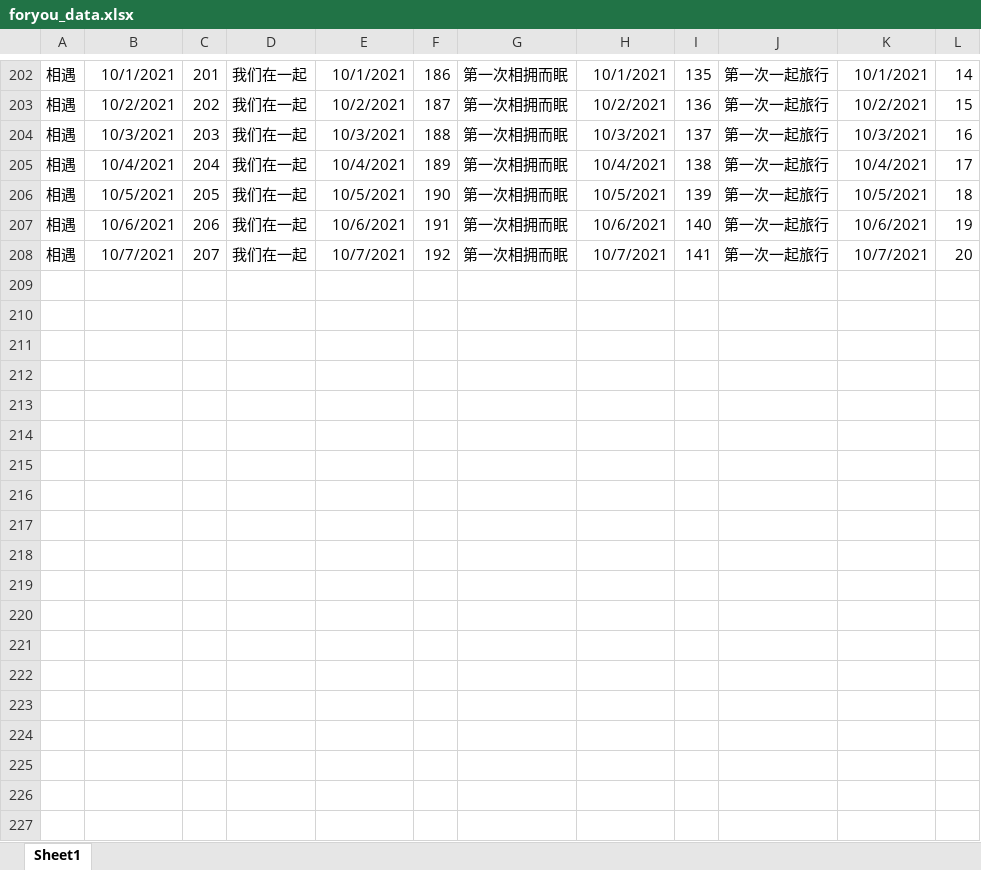
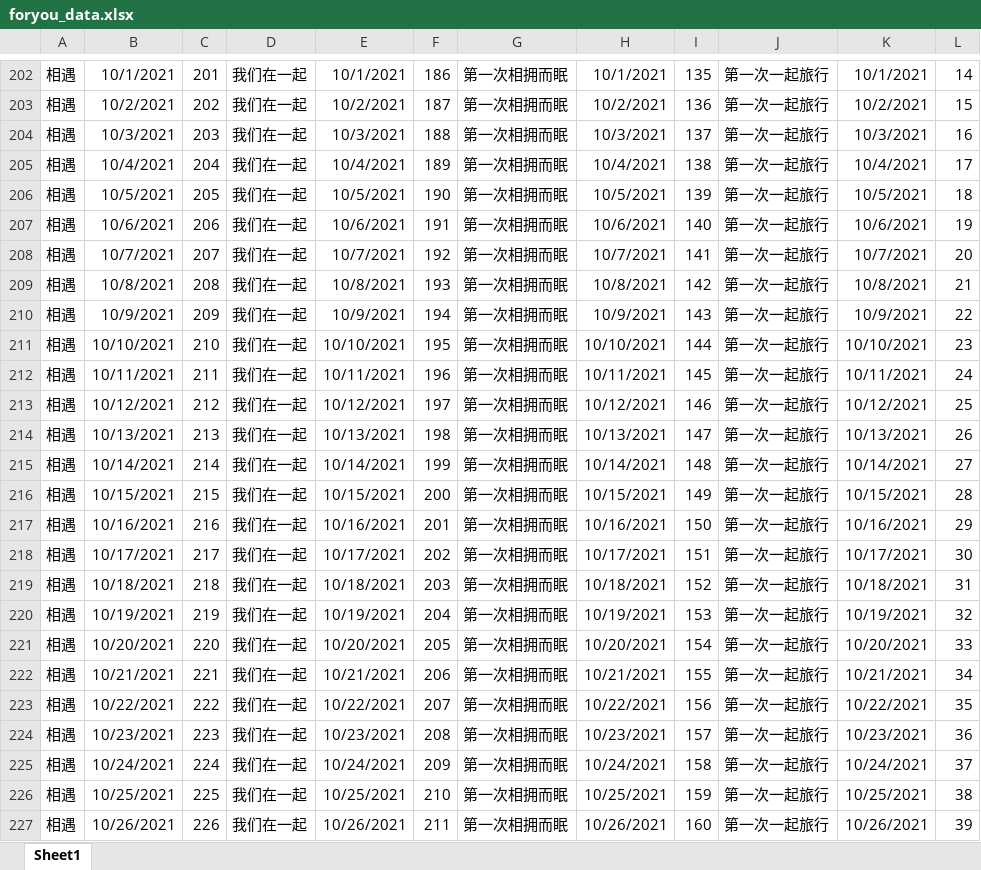
Before and after one commit to flying-gwx/ForYou, an Excel workbook: data/foryou_data.xlsx, sheet Sheet1, drawn as a sheet; only a part is shown, gaps mark what is left out; values as stored, in another font and other column widths than the file's, no borders; the diff names each change by its address in the sheet, - before the commit and + after, or states it on an @@ line.

```diff
--- a/data/foryou_data.xlsx (sheet Sheet1)
+++ b/data/foryou_data.xlsx (sheet Sheet1)
+row 209: 相遇 | 10/8/2021 | 208 | 我们在一起 | 10/8/2021 | 193 | 第一次相拥而眠 | 10/8/2021 | 142 | 第一次一起旅行 | 10/8/2021 | 21
+row 210: 相遇 | 10/9/2021 | 209 | 我们在一起 | 10/9/2021 | 194 | 第一次相拥而眠 | 10/9/2021 | 143 | 第一次一起旅行 | 10/9/2021 | 22
+row 211: 相遇 | 10/10/2021 | 210 | 我们在一起 | 10/10/2021 | 195 | 第一次相拥而眠 | 10/10/2021 | 144 | 第一次一起旅行 | 10/10/2021 | 23
+row 212: 相遇 | 10/11/2021 | 211 | 我们在一起 | 10/11/2021 | 196 | 第一次相拥而眠 | 10/11/2021 | 145 | 第一次一起旅行 | 10/11/2021 | 24
+row 213: 相遇 | 10/12/2021 | 212 | 我们在一起 | 10/12/2021 | 197 | 第一次相拥而眠 | 10/12/2021 | 146 | 第一次一起旅行 | 10/12/2021 | 25
+row 214: 相遇 | 10/13/2021 | 213 | 我们在一起 | 10/13/2021 | 198 | 第一次相拥而眠 | 10/13/2021 | 147 | 第一次一起旅行 | 10/13/2021 | 26
+row 215: 相遇 | 10/14/2021 | 214 | 我们在一起 | 10/14/2021 | 199 | 第一次相拥而眠 | 10/14/2021 | 148 | 第一次一起旅行 | 10/14/2021 | 27
+row 216: 相遇 | 10/15/2021 | 215 | 我们在一起 | 10/15/2021 | 200 | 第一次相拥而眠 | 10/15/2021 | 149 | 第一次一起旅行 | 10/15/2021 | 28
+row 217: 相遇 | 10/16/2021 | 216 | 我们在一起 | 10/16/2021 | 201 | 第一次相拥而眠 | 10/16/2021 | 150 | 第一次一起旅行 | 10/16/2021 | 29
+row 218: 相遇 | 10/17/2021 | 217 | 我们在一起 | 10/17/2021 | 202 | 第一次相拥而眠 | 10/17/2021 | 151 | 第一次一起旅行 | 10/17/2021 | 30
+row 219: 相遇 | 10/18/2021 | 218 | 我们在一起 | 10/18/2021 | 203 | 第一次相拥而眠 | 10/18/2021 | 152 | 第一次一起旅行 | 10/18/2021 | 31
+row 220: 相遇 | 10/19/2021 | 219 | 我们在一起 | 10/19/2021 | 204 | 第一次相拥而眠 | 10/19/2021 | 153 | 第一次一起旅行 | 10/19/2021 | 32
+row 221: 相遇 | 10/20/2021 | 220 | 我们在一起 | 10/20/2021 | 205 | 第一次相拥而眠 | 10/20/2021 | 154 | 第一次一起旅行 | 10/20/2021 | 33
+row 222: 相遇 | 10/21/2021 | 221 | 我们在一起 | 10/21/2021 | 206 | 第一次相拥而眠 | 10/21/2021 | 155 | 第一次一起旅行 | 10/21/2021 | 34
+row 223: 相遇 | 10/22/2021 | 222 | 我们在一起 | 10/22/2021 | 207 | 第一次相拥而眠 | 10/22/2021 | 156 | 第一次一起旅行 | 10/22/2021 | 35
+row 224: 相遇 | 10/23/2021 | 223 | 我们在一起 | 10/23/2021 | 208 | 第一次相拥而眠 | 10/23/2021 | 157 | 第一次一起旅行 | 10/23/2021 | 36
+row 225: 相遇 | 10/24/2021 | 224 | 我们在一起 | 10/24/2021 | 209 | 第一次相拥而眠 | 10/24/2021 | 158 | 第一次一起旅行 | 10/24/2021 | 37
+row 226: 相遇 | 10/25/2021 | 225 | 我们在一起 | 10/25/2021 | 210 | 第一次相拥而眠 | 10/25/2021 | 159 | 第一次一起旅行 | 10/25/2021 | 38
+row 227: 相遇 | 10/26/2021 | 226 | 我们在一起 | 10/26/2021 | 211 | 第一次相拥而眠 | 10/26/2021 | 160 | 第一次一起旅行 | 10/26/2021 | 39
```
Also changed, not shown: 1 other file.
